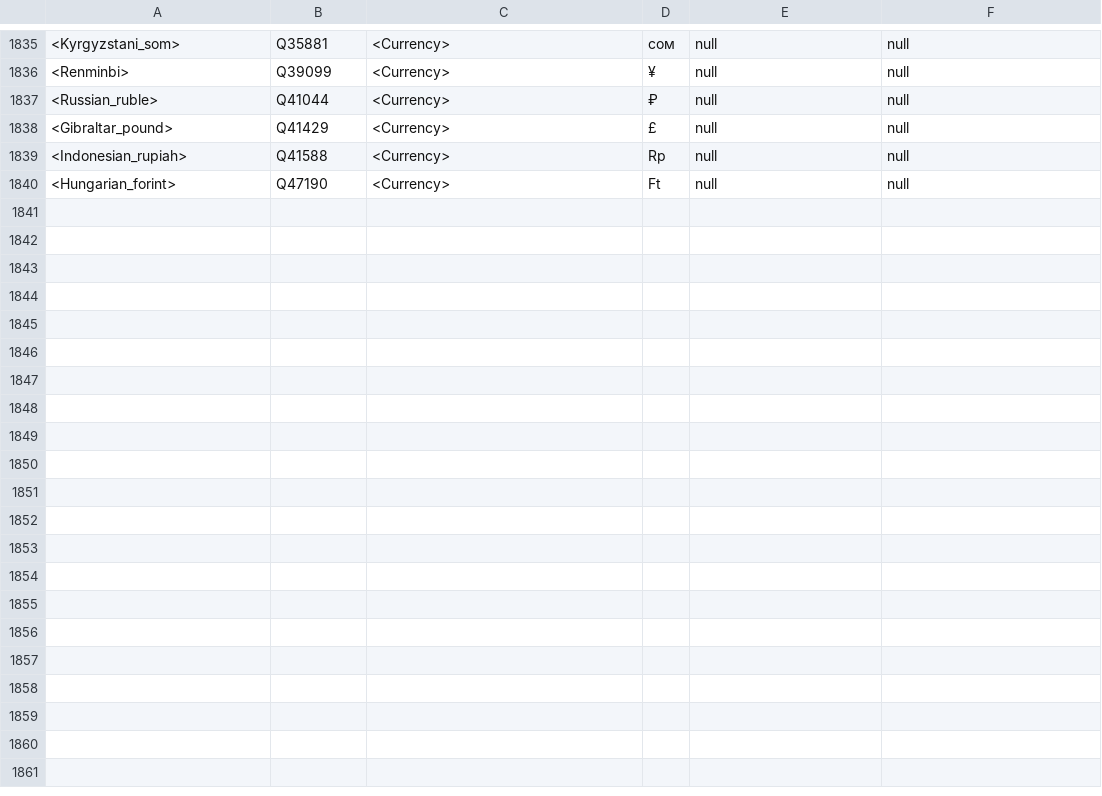
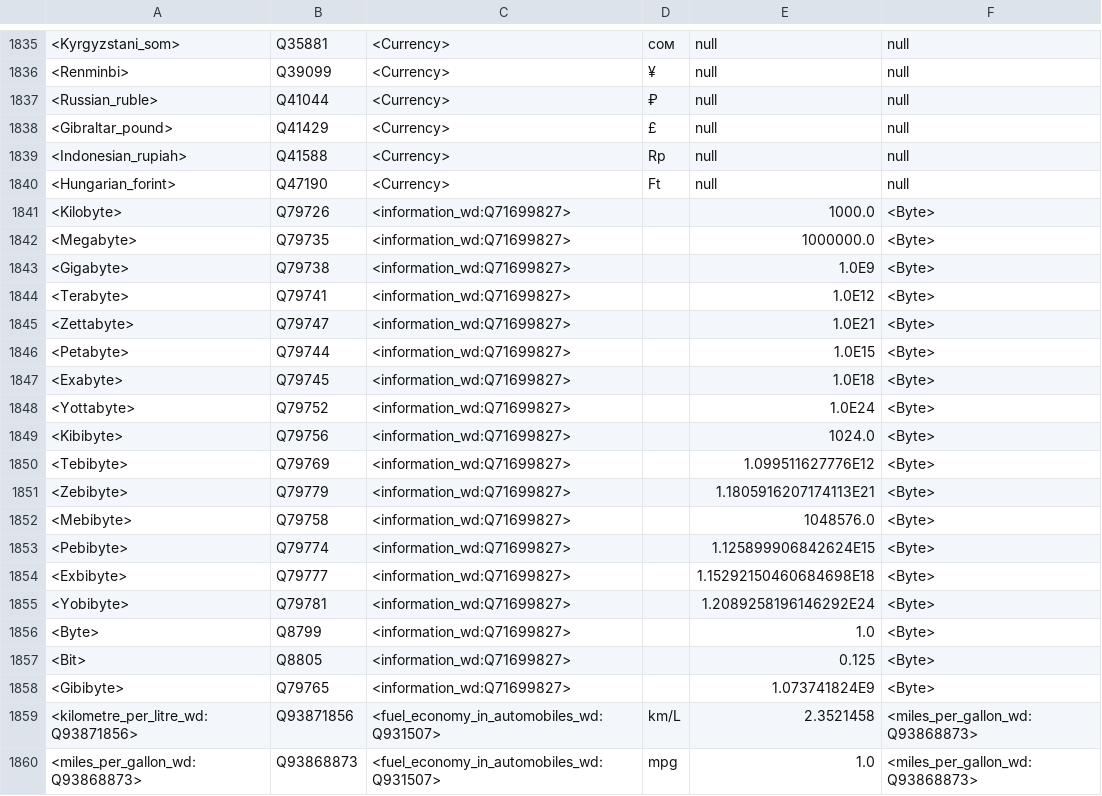
Before and after one commit to hovinhthinh/Qsearch, a TSV file: resources/kgu/kg-unit-collection.tsv, drawn as a sheet; only a part is shown, gaps mark what is left out.

```diff
--- a/resources/kgu/kg-unit-collection.tsv
+++ b/resources/kgu/kg-unit-collection.tsv
@@ -1840 +1840,21 @@
 <Hungarian_forint>	Q47190	<Currency>	Ft	null	null
+<Kilobyte>	Q79726	<information_wd:Q71699827>		1000.0	<Byte>
+<Megabyte>	Q79735	<information_wd:Q71699827>		1000000.0	<Byte>
+<Gigabyte>	Q79738	<information_wd:Q71699827>		1.0E9	<Byte>
+<Terabyte>	Q79741	<information_wd:Q71699827>		1.0E12	<Byte>
+<Zettabyte>	Q79747	<information_wd:Q71699827>		1.0E21	<Byte>
+<Petabyte>	Q79744	<information_wd:Q71699827>		1.0E15	<Byte>
+<Exabyte>	Q79745	<information_wd:Q71699827>		1.0E18	<Byte>
+<Yottabyte>	Q79752	<information_wd:Q71699827>		1.0E24	<Byte>
+<Kibibyte>	Q79756	<information_wd:Q71699827>		1024.0	<Byte>
+<Tebibyte>	Q79769	<information_wd:Q71699827>		1.099511627776E12	<Byte>
+<Zebibyte>	Q79779	<information_wd:Q71699827>		1.1805916207174113E21	<Byte>
+<Mebibyte>	Q79758	<information_wd:Q71699827>		1048576.0	<Byte>
+<Pebibyte>	Q79774	<information_wd:Q71699827>		1.125899906842624E15	<Byte>
+<Exbibyte>	Q79777	<information_wd:Q71699827>		1.15292150460684698E18	<Byte>
+<Yobibyte>	Q79781	<information_wd:Q71699827>		1.2089258196146292E24	<Byte>
+<Byte>	Q8799	<information_wd:Q71699827>		1.0	<Byte>
+<Bit>	Q8805	<information_wd:Q71699827>		0.125	<Byte>
+<Gibibyte>	Q79765	<information_wd:Q71699827>		1.073741824E9	<Byte>
+<kilometre_per_litre_wd:Q93871856>	Q93871856	<fuel_economy_in_automobiles_wd:Q931507>	km/L	2.3521458	<miles_per_gallon_wd:Q93868873>
+<miles_per_gallon_wd:Q93868873>	Q93868873	<fuel_economy_in_automobiles_wd:Q931507>	mpg	1.0	<miles_per_gallon_wd:Q93868873>
```
Also changed, not shown: 2 other files.
